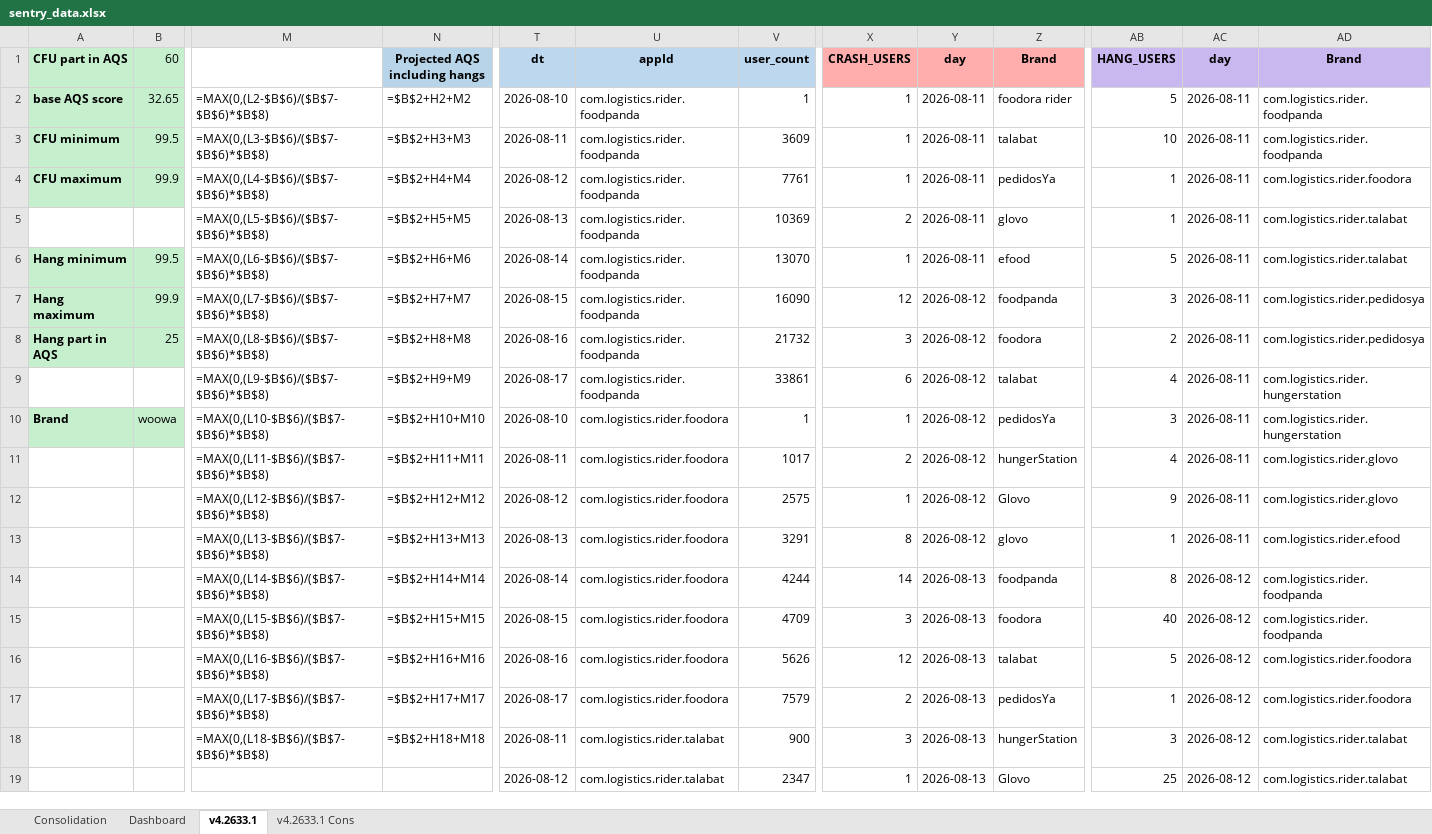
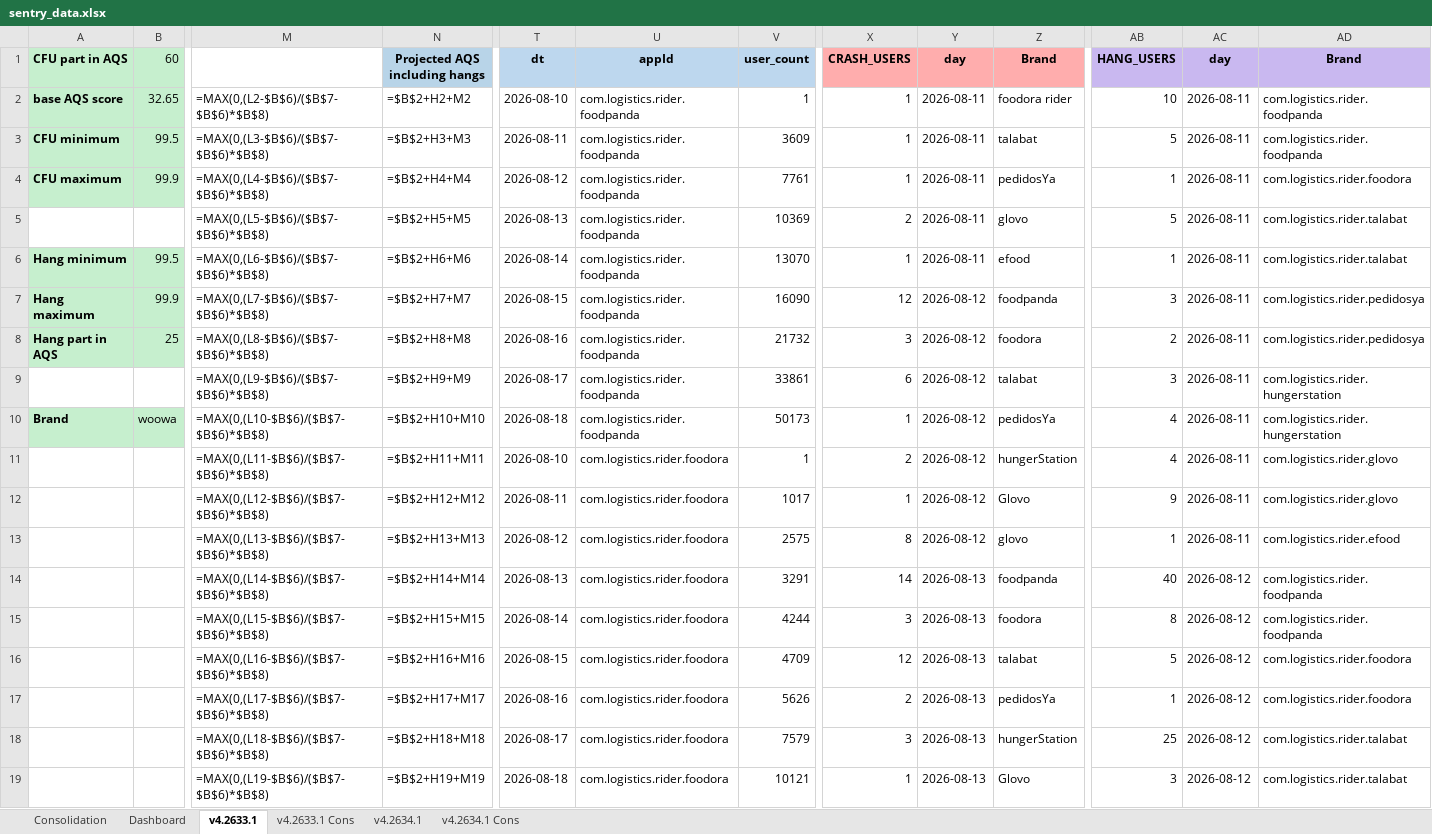
Before and after one commit to shilpa-bansal0401/rider-app-ios-reliability-dashboard, an Excel workbook: consolidation_report/sentry_data.xlsx, sheet v4.2633.1, drawn as a sheet; only a part is shown, gaps mark what is left out; values as stored, in another font and other column widths than the file's, no borders; formulas without a stored value are shown as written; removed rows and columns are numbered as before the commit, all else as after; rows hold the shown columns only; the diff covers the shown part only; the diff names each change by its address in the sheet, - before the commit and + after, or states it on an @@ line.

```diff
--- a/consolidation_report/sentry_data.xlsx (sheet v4.2633.1)
+++ b/consolidation_report/sentry_data.xlsx (sheet v4.2633.1)
+sheet tab: v4.2634.1
+sheet tab: v4.2634.1 Cons
-AB2 (HANG_USERS): 5
+AB2 (HANG_USERS): 10
-AB3 (HANG_USERS): 10
+AB3 (HANG_USERS): 5
-AB5 (HANG_USERS): 1
+AB5 (HANG_USERS): 5
-AB6 (HANG_USERS): 5
+AB6 (HANG_USERS): 1
-AB9 (HANG_USERS): 4
+AB9 (HANG_USERS): 3
-T10 (dt): 2026-08-10
+T10 (dt): 2026-08-18
-U10 (appId): com.logistics.rider.foodora
+U10 (appId): com.logistics.rider.foodpanda
-V10 (user_count): 1
+V10 (user_count): 50173
-AB10 (HANG_USERS): 3
+AB10 (HANG_USERS): 4
-T11 (dt): 2026-08-11
+T11 (dt): 2026-08-10
-V11 (user_count): 1017
+V11 (user_count): 1
-T12 (dt): 2026-08-12
+T12 (dt): 2026-08-11
-V12 (user_count): 2575
+V12 (user_count): 1017
-T13 (dt): 2026-08-13
+T13 (dt): 2026-08-12
-V13 (user_count): 3291
+V13 (user_count): 2575
-T14 (dt): 2026-08-14
+T14 (dt): 2026-08-13
-V14 (user_count): 4244
+V14 (user_count): 3291
-AB14 (HANG_USERS): 8
+AB14 (HANG_USERS): 40
-T15 (dt): 2026-08-15
+T15 (dt): 2026-08-14
-V15 (user_count): 4709
+V15 (user_count): 4244
-AB15 (HANG_USERS): 40
+AB15 (HANG_USERS): 8
-T16 (dt): 2026-08-16
+T16 (dt): 2026-08-15
-V16 (user_count): 5626
+V16 (user_count): 4709
-T17 (dt): 2026-08-17
+T17 (dt): 2026-08-16
-V17 (user_count): 7579
+V17 (user_count): 5626
-T18 (dt): 2026-08-11
+T18 (dt): 2026-08-17
-U18 (appId): com.logistics.rider.talabat
+U18 (appId): com.logistics.rider.foodora
-V18 (user_count): 900
+V18 (user_count): 7579
-AB18 (HANG_USERS): 3
+AB18 (HANG_USERS): 25
-row 19:  |  |  |  | 2026-08-12 | com.logistics.rider.talabat | 2347 | 1 | 2026-08-13 | Glovo | 25 | 2026-08-12 | com.logistics.rider.talabat
+row 19:  |  | =MAX(0,(L19-$B$6)/($B$7-$B$6)*$B$8) | =$B$2+H19+M19 | 2026-08-18 | com.logistics.rider.foodora | 10121 | 1 | 2026-08-13 | Glovo | 3 | 2026-08-12 | com.logistics.rider.talabat
```
Also changed, not shown: 26 added rows, 12 removed rows, 4 moved rows and 156 edited cells elsewhere in this sheet, sheet Dashboard, sheet Consolidation, hidden cells, 6 other files.
